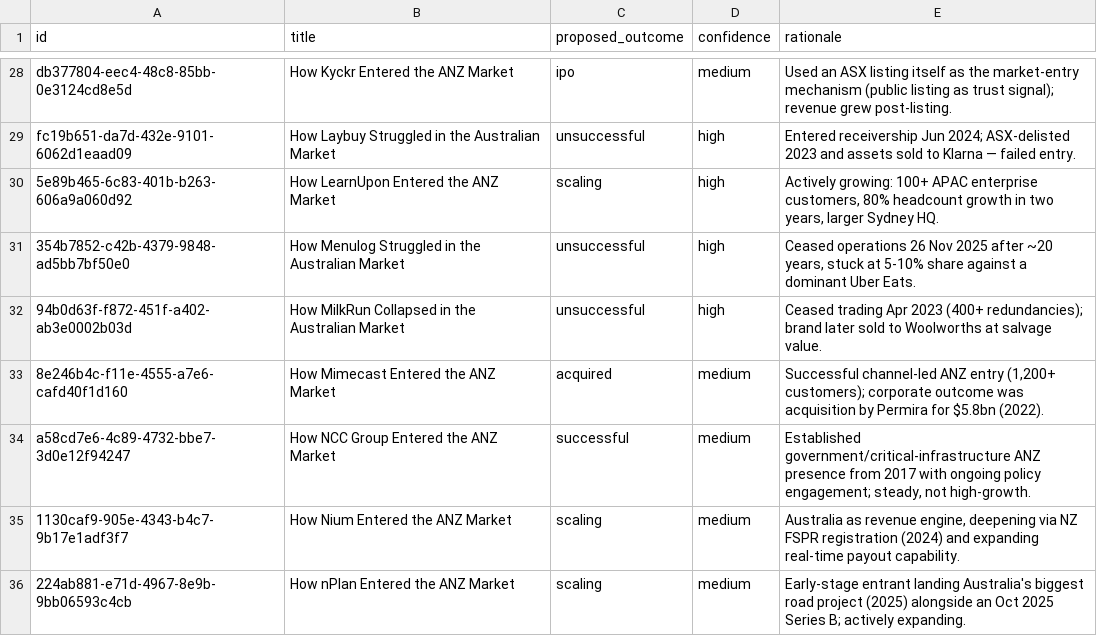
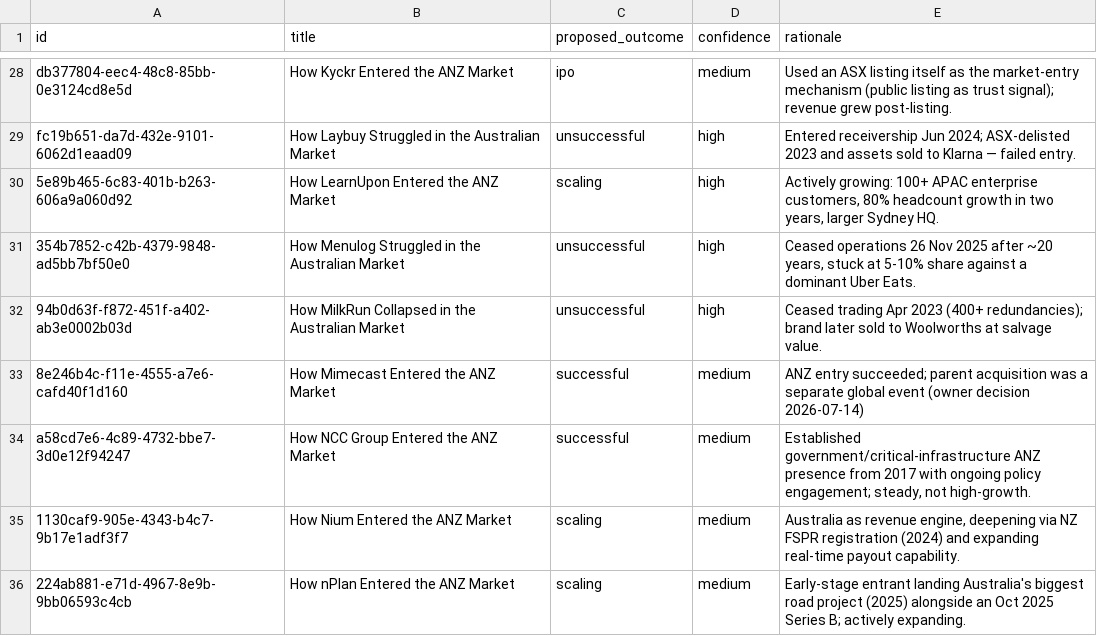
Before and after one commit to steviem101/market-entry-secrets, a CSV file: docs/audits/mes-177/case-study-outcome-proposal.csv, drawn as a sheet; only a part is shown, gaps mark what is left out; the diff covers the shown part only.

```diff
--- a/docs/audits/mes-177/case-study-outcome-proposal.csv
+++ b/docs/audits/mes-177/case-study-outcome-proposal.csv
@@ -33 +33 @@ fc19b651-da7d-432e-9101-6062d1eaad09,"How Laybuy Struggled in the Australian Mar
-8e246b4c-f11e-4555-a7e6-cafd40f1d160,"How Mimecast Entered the ANZ Market",acquired,medium,"Successful channel-led ANZ entry (1,200+ customers); corporate outcome was acquisition by Permira for $5.8bn (2022)."
+8e246b4c-f11e-4555-a7e6-cafd40f1d160,How Mimecast Entered the ANZ Market,successful,medium,ANZ entry succeeded; parent acquisition was a separate global event (owner decision 2026-07-14)
```
Also changed, not shown: 10 edited cells elsewhere in this file, docs/audits/mes-177/gov-support-location-proposal.csv, 4 other files.
